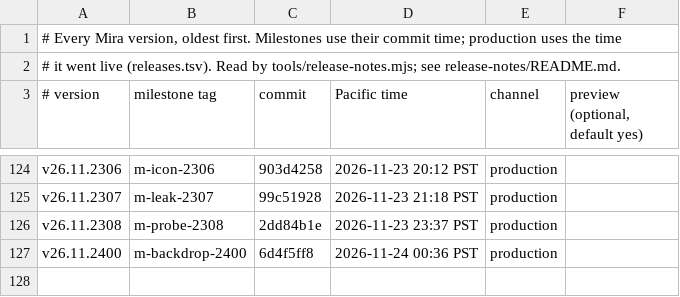
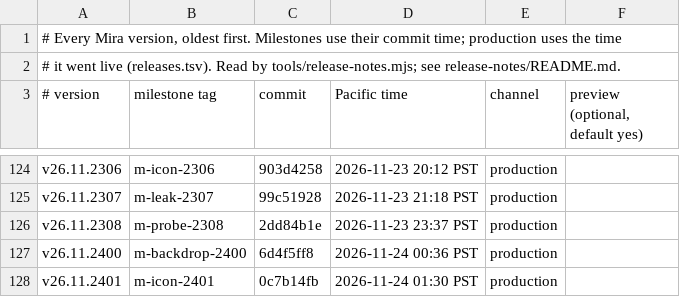
Before and after one commit to terran-labs/syn3h, a TSV file: release-notes/history.tsv, drawn as a sheet; only a part is shown, gaps mark what is left out.

```diff
--- a/release-notes/history.tsv
+++ b/release-notes/history.tsv
@@ -127 +127,2 @@ v26.11.2308	m-probe-2308	2dd84b1e	2026-11-23 23:37 PST	production
 v26.11.2400	m-backdrop-2400	6d4f5ff8	2026-11-24 00:36 PST	production
+v26.11.2401	m-icon-2401	0c7b14fb	2026-11-24 01:30 PST	production
```
Also changed, not shown: 2 other files.
